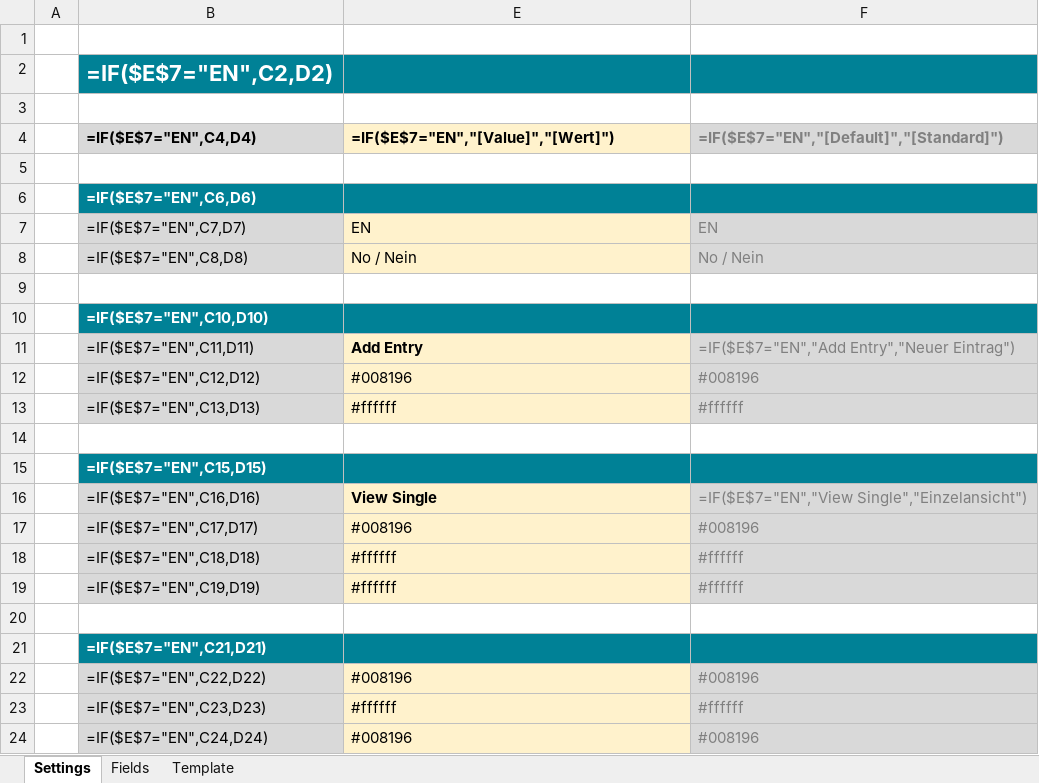
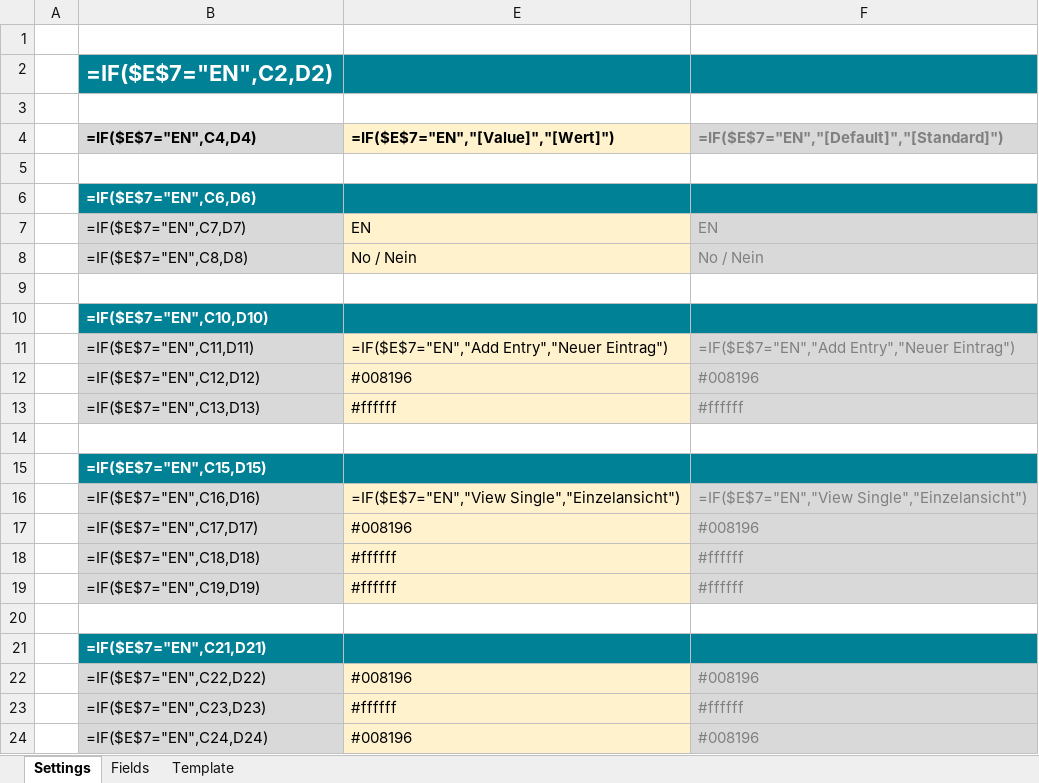
Before and after one commit to margomius/moodle-database-generator, an Excel workbook: Template-Generator_for_Moodle_Databases.xlsx, sheet Settings, drawn as a sheet; values as stored, in another font and other column widths than the file's, no borders; formulas are shown in place of their values; the diff names each change by its address in the sheet, - before the commit and + after, or states it on an @@ line.

Commit message:
Language support

```diff
--- a/Template-Generator_for_Moodle_Databases.xlsx (sheet Settings)
+++ b/Template-Generator_for_Moodle_Databases.xlsx (sheet Settings)
-E11: Add Entry
+E11: =IF($E$7="EN","Add Entry","Neuer Eintrag")
-E11 bold: on
+E11 bold: off
-E16: View Single
+E16: =IF($E$7="EN","View Single","Einzelansicht")
-E16 bold: on
+E16 bold: off
```
